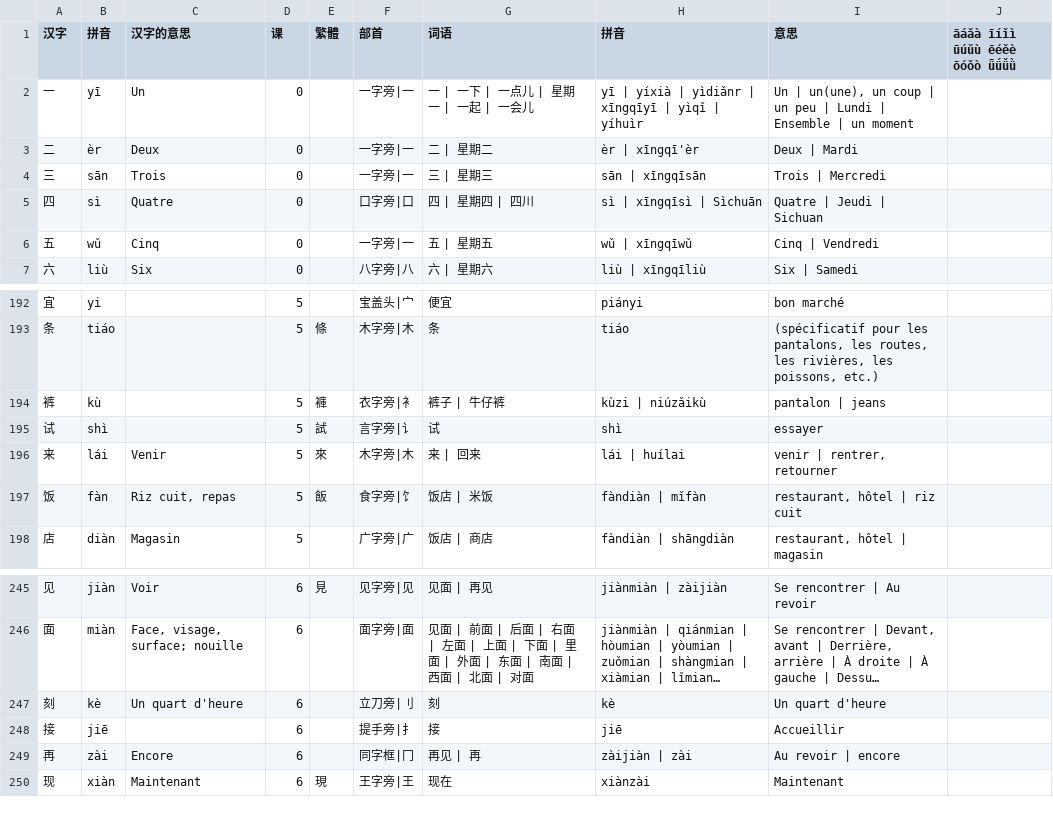
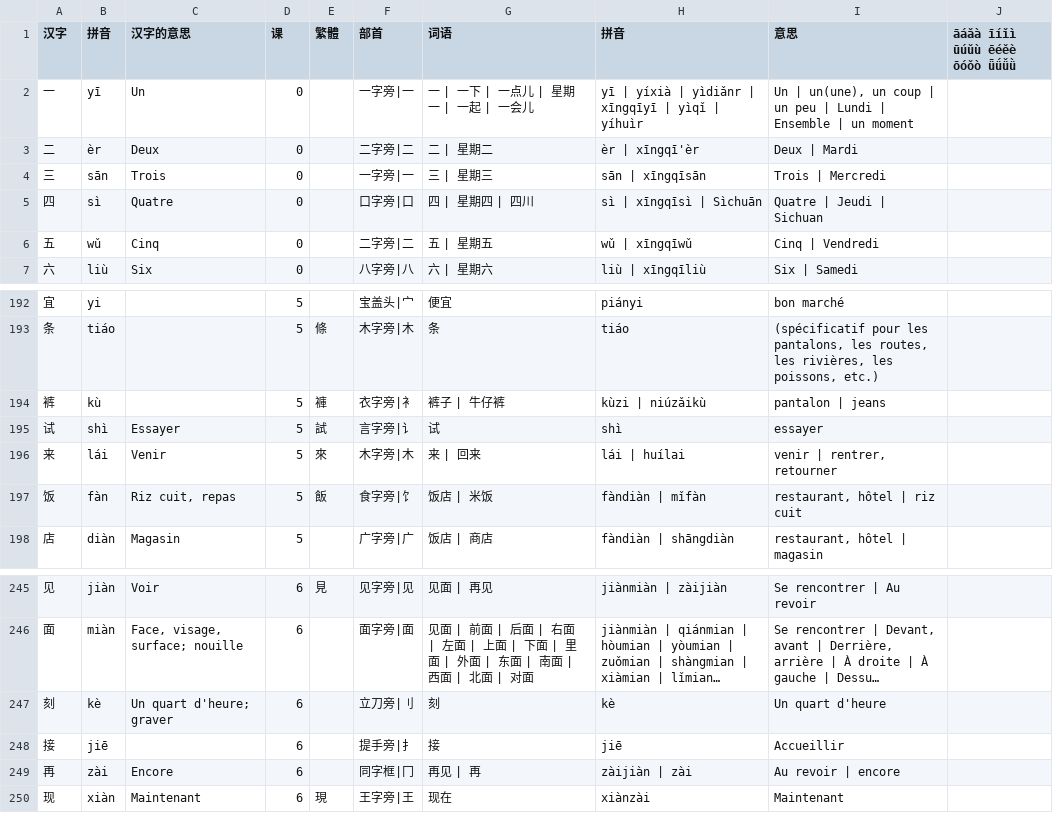
Before and after one commit to jdwebdev/chinois, a TSV file: tsv/NZH - 当代中文 汉字.tsv, drawn as a sheet; only a part is shown, gaps mark what is left out; long unchanged cells end in …; the diff covers the shown part only; the diff names each change by its address in the sheet, - before the commit and + after, or states it on an @@ line.

```diff
--- a/tsv/NZH - 当代中文 汉字.tsv
+++ b/tsv/NZH - 当代中文 汉字.tsv
-F3 (部首): 一字旁|一
+F3 (部首): 二字旁|二
-F6 (部首): 一字旁|一
+F6 (部首): 二字旁|二
-C195 (汉字的意思): (empty)
+C195 (汉字的意思): Essayer
-C247 (汉字的意思): Un quart d'heure
+C247 (汉字的意思): Un quart d'heure; graver
```
Also changed, not shown: 32 added rows elsewhere in this file, tsv/NZH - 当代中文 课本.tsv, 1 other file.
